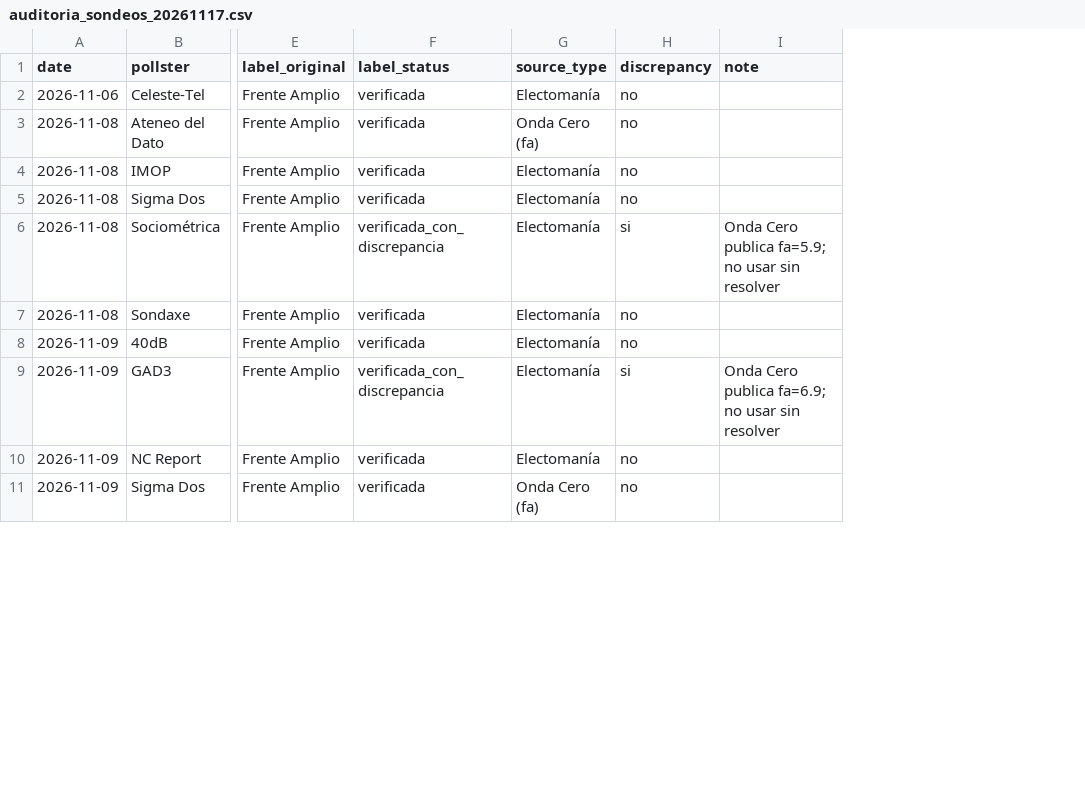
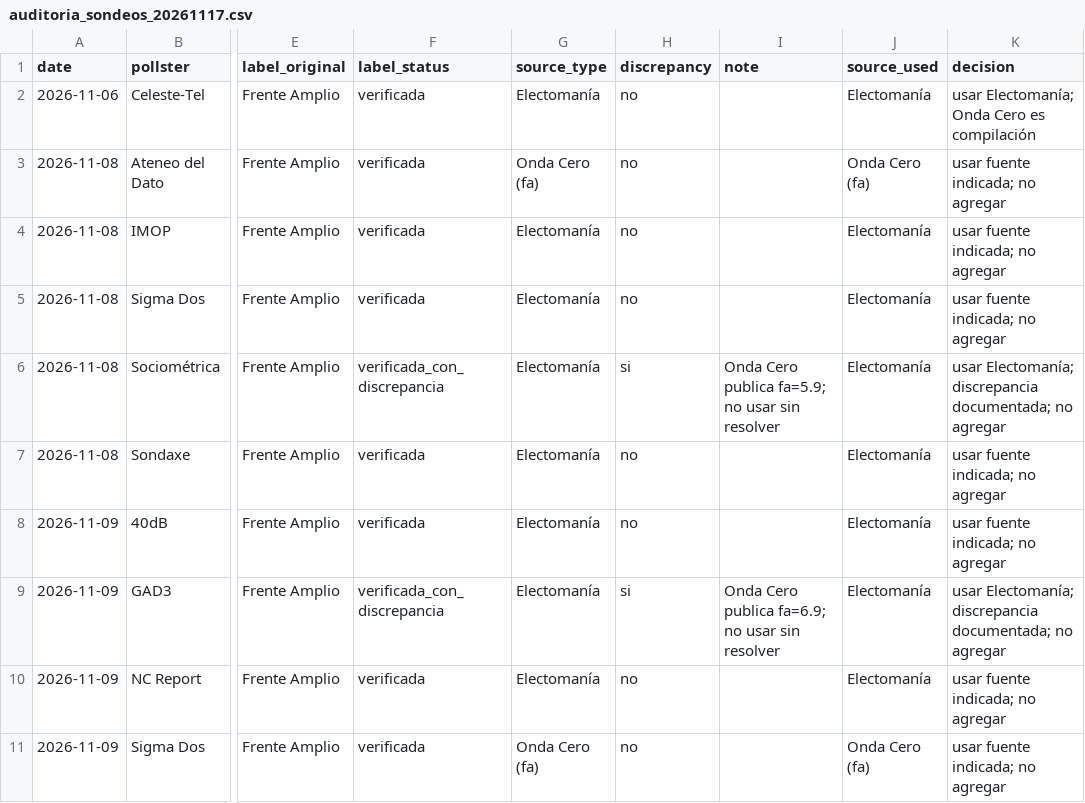
Before and after one commit to mcasrom/elecciones29n-osint, a CSV file: data/auditoria_sondeos_20261117.csv, drawn as a sheet; only a part is shown, gaps mark what is left out; the diff names each change by its address in the sheet, - before the commit and + after, or states it on an @@ line.

Commit message:
29N: documentar fuente usada en la auditoría

```diff
--- a/data/auditoria_sondeos_20261117.csv
+++ b/data/auditoria_sondeos_20261117.csv
+column J (source_used), rows 2-11: Electomanía | Onda Cero (fa) | Electomanía | Electomanía | Electomanía | Electomanía | Electomanía | Electomanía | Electomanía | Onda Cero (fa)
+column K (decision), rows 2-11: usar Electomanía; Onda Cero es compilación | usar fuente indicada; no agregar | usar fuente indicada; no agregar | usar fuente indicada; no agregar | usar Electomanía; discrepancia documentada; no agregar | usar fuente indicada; no agregar | usar fuente indicada; no agregar | usar Electomanía; discrepancia documentada; no agregar | usar fuente indicada; no agregar | usar fuente indicada; no agregar
```
Also changed, not shown: 1 other file.
